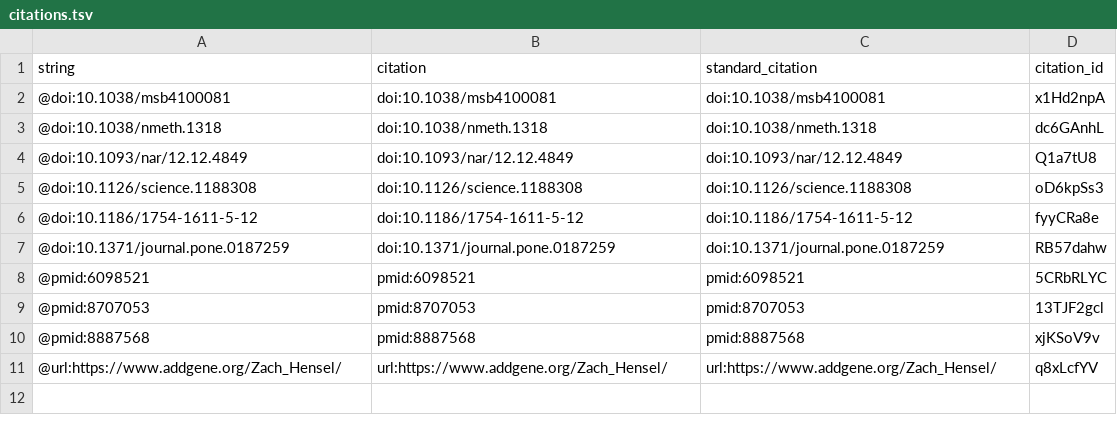
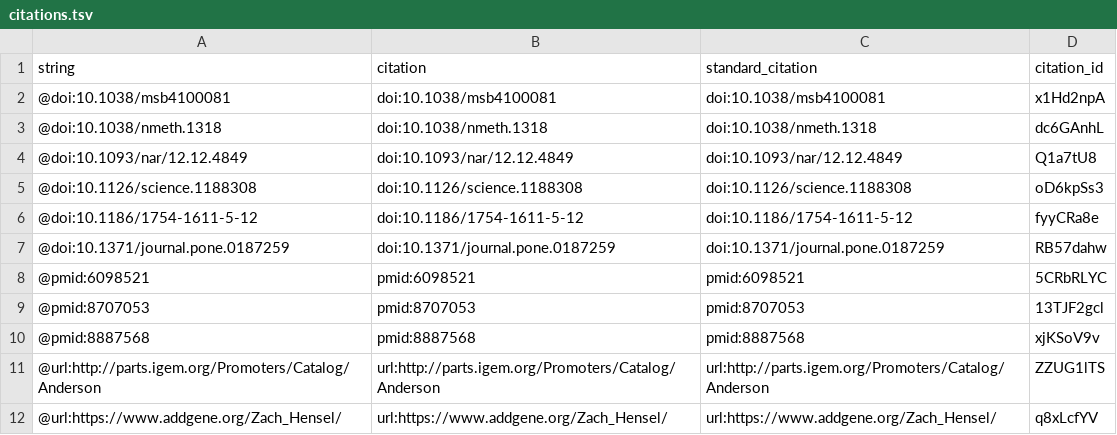
Before and after one commit to zach-hensel/low-noise-manuscript, a TSV file: citations.tsv, drawn as a sheet; the diff names each change by its address in the sheet, - before the commit and + after, or states it on an @@ line.

Commit message:
fix table add methods
This build is based on
https://github.com/zach-hensel/low-noise-manuscript/commit/c0fd71b776c6237e53a7e7353546e8b48b8f0a8b.

This commit was created by the following Travis CI build and job:
https://travis-ci.org/zach-hensel/low-noise-manuscript/builds/423078703
https://travis-ci.org/zach-hensel/low-noise-manuscript/jobs/423078709

[ci skip]

The full commit message that triggered this build is copied below:

fix table add methods

```diff
--- a/citations.tsv
+++ b/citations.tsv
+row 11: @url:http://parts.igem.org/Promoters/Catalog/Anderson | url:http://parts.igem.org/Promoters/Catalog/Anderson | url:http://parts.igem.org/Promoters/Catalog/Anderson | ZZUG1lTS
```
Also changed, not shown: 5 other files.
